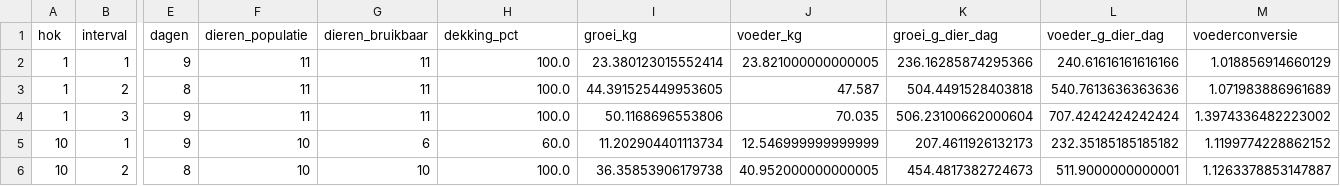
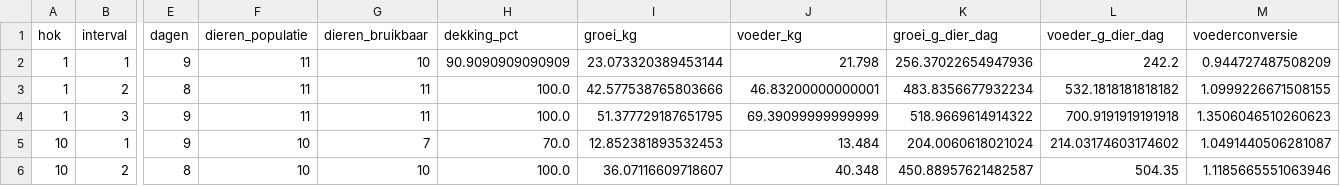
Before and after one commit to lanupro-analytics/starten-met-iot, a CSV file: docent/behandelingen/poging1_interpolatie.csv, drawn as a sheet; only a part is shown, gaps mark what is left out; the diff covers the shown part only; the diff names each change by its address in the sheet, - before the commit and + after, or states it on an @@ line.

```diff
--- a/docent/behandelingen/poging1_interpolatie.csv
+++ b/docent/behandelingen/poging1_interpolatie.csv
-G2 (dieren_bruikbaar): 11
+G2 (dieren_bruikbaar): 10
-H2 (dekking_pct): 100.0
+H2 (dekking_pct): 90.9090909090909
-I2 (groei_kg): 23.380123015552414
+I2 (groei_kg): 23.073320389453144
-J2 (voeder_kg): 23.821000000000005
+J2 (voeder_kg): 21.798
-K2 (groei_g_dier_dag): 236.16285874295366
+K2 (groei_g_dier_dag): 256.37022654947936
-L2 (voeder_g_dier_dag): 240.61616161616166
+L2 (voeder_g_dier_dag): 242.2
-M2 (voederconversie): 1.018856914660129
+M2 (voederconversie): 0.944727487508209
-I3 (groei_kg): 44.391525449953605
+I3 (groei_kg): 42.577538765803666
-J3 (voeder_kg): 47.587
+J3 (voeder_kg): 46.83200000000001
-K3 (groei_g_dier_dag): 504.4491528403818
+K3 (groei_g_dier_dag): 483.8356677932234
-L3 (voeder_g_dier_dag): 540.7613636363636
+L3 (voeder_g_dier_dag): 532.1818181818182
-M3 (voederconversie): 1.071983886961689
+M3 (voederconversie): 1.0999226671508155
-I4 (groei_kg): 50.1168696553806
+I4 (groei_kg): 51.377729187651795
-J4 (voeder_kg): 70.035
+J4 (voeder_kg): 69.39099999999999
-K4 (groei_g_dier_dag): 506.23100662000604
+K4 (groei_g_dier_dag): 518.9669614914322
-L4 (voeder_g_dier_dag): 707.4242424242424
+L4 (voeder_g_dier_dag): 700.9191919191918
-M4 (voederconversie): 1.3974336482223002
+M4 (voederconversie): 1.3506046510260623
-G5 (dieren_bruikbaar): 6
+G5 (dieren_bruikbaar): 7
-H5 (dekking_pct): 60.0
+H5 (dekking_pct): 70.0
-I5 (groei_kg): 11.202904401113734
+I5 (groei_kg): 12.852381893532453
-J5 (voeder_kg): 12.546999999999999
+J5 (voeder_kg): 13.484
-K5 (groei_g_dier_dag): 207.4611926132173
+K5 (groei_g_dier_dag): 204.0060618021024
-L5 (voeder_g_dier_dag): 232.35185185185182
+L5 (voeder_g_dier_dag): 214.03174603174602
-M5 (voederconversie): 1.1199774228862152
+M5 (voederconversie): 1.0491440506281087
-I6 (groei_kg): 36.35853906179738
+I6 (groei_kg): 36.07116609718607
-J6 (voeder_kg): 40.952000000000005
+J6 (voeder_kg): 40.348
-K6 (groei_g_dier_dag): 454.4817382724673
+K6 (groei_g_dier_dag): 450.88957621482587
-L6 (voeder_g_dier_dag): 511.9000000000001
+L6 (voeder_g_dier_dag): 504.35
-M6 (voederconversie): 1.1263378853147887
+M6 (voederconversie): 1.1185665551063946
```
Also changed, not shown: 141 edited cells elsewhere in this file, docent/behandelingen/controle_hypothesen.csv, docent/behandelingen/poging2_helling.csv, 11 other files.
